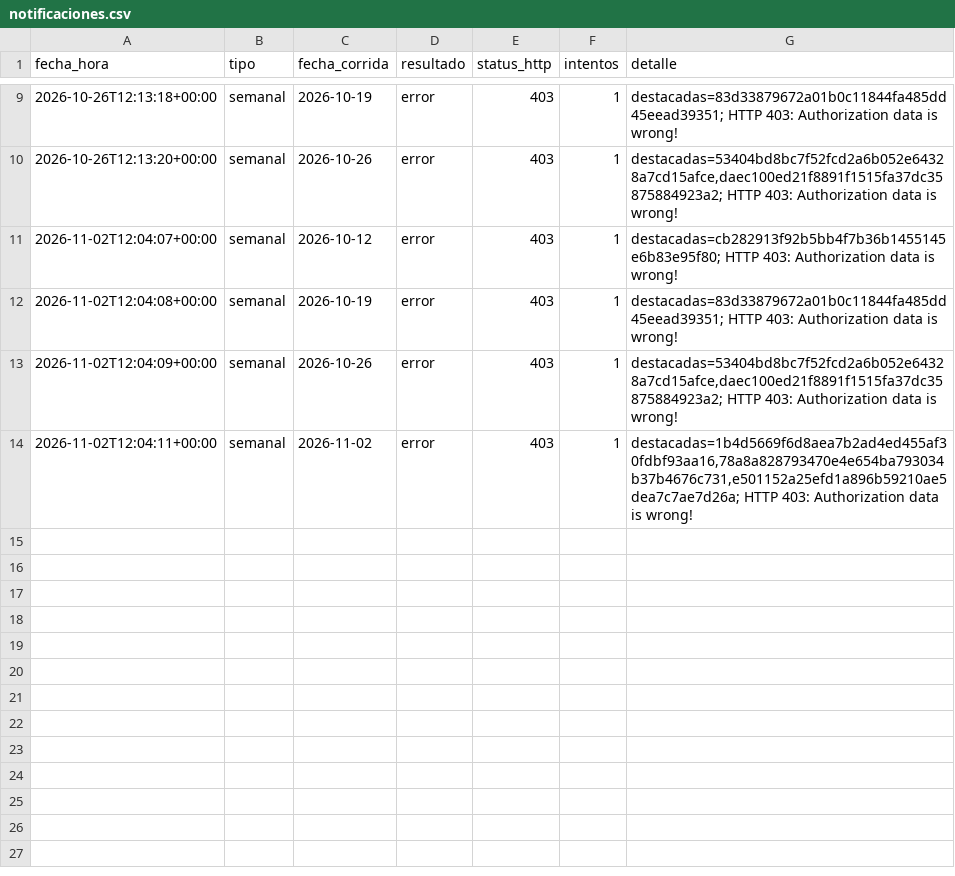
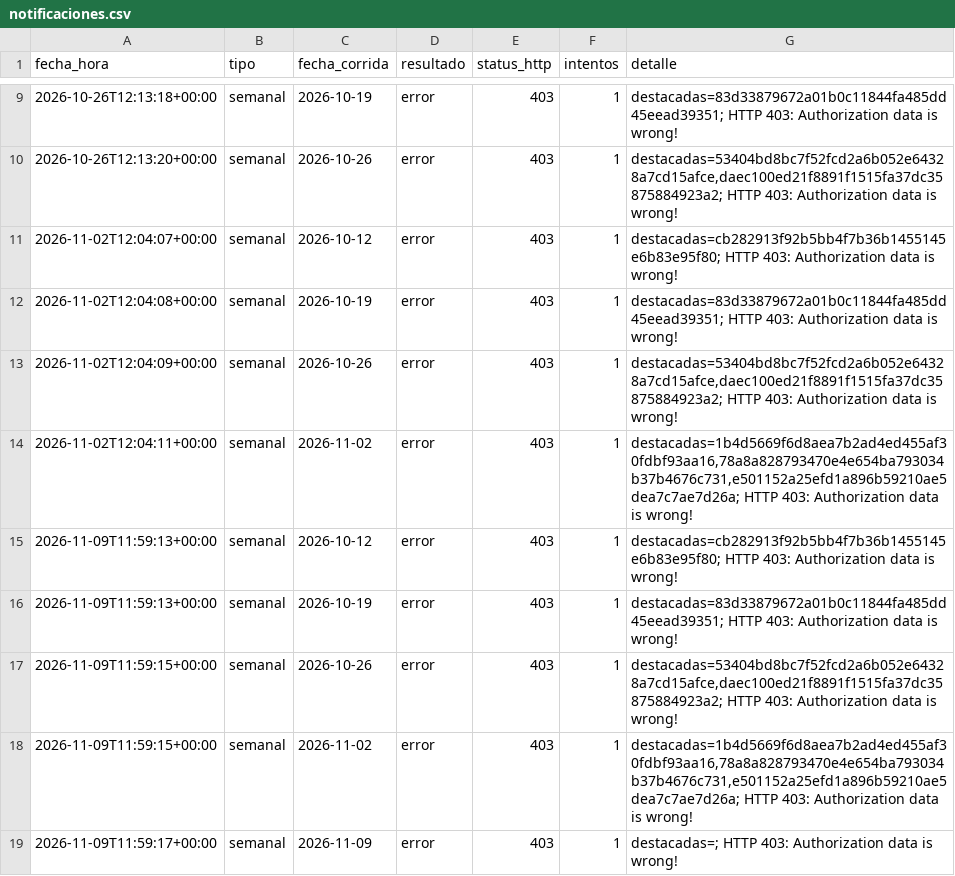
Before and after one commit to santiruss28/oferta-vuelos, a CSV file: data/notificaciones.csv, drawn as a sheet; only a part is shown, gaps mark what is left out; the diff names each change by its address in the sheet, - before the commit and + after, or states it on an @@ line.

```diff
--- a/data/notificaciones.csv
+++ b/data/notificaciones.csv
+row 15: 2026-11-09T11:59:13+00:00 | semanal | 2026-10-12 | error | 403 | 1 | destacadas=cb282913f92b5bb4f7b36b1455145e6b83e95f80; HTTP 403: Authorization data is wrong!
+row 16: 2026-11-09T11:59:13+00:00 | semanal | 2026-10-19 | error | 403 | 1 | destacadas=83d33879672a01b0c11844fa485dd45eead39351; HTTP 403: Authorization data is wrong!
+row 17: 2026-11-09T11:59:15+00:00 | semanal | 2026-10-26 | error | 403 | 1 | destacadas=53404bd8bc7f52fcd2a6b052e64328a7cd15afce,daec100ed21f8891f1515fa37dc35875884923a2; HTTP 403: Authorization data is wrong!
+row 18: 2026-11-09T11:59:15+00:00 | semanal | 2026-11-02 | error | 403 | 1 | destacadas=1b4d5669f6d8aea7b2ad4ed455af30fdbf93aa16,78a8a828793470e4e654ba793034b37b4676c731,e501152a25efd1a896b59210ae5dea7c7ae7d26a; HTTP 403: Authorization data is wrong!
+row 19: 2026-11-09T11:59:17+00:00 | semanal | 2026-11-09 | error | 403 | 1 | destacadas=; HTTP 403: Authorization data is wrong!
```
Also changed, not shown: data/corridas.csv, 4 other files.
